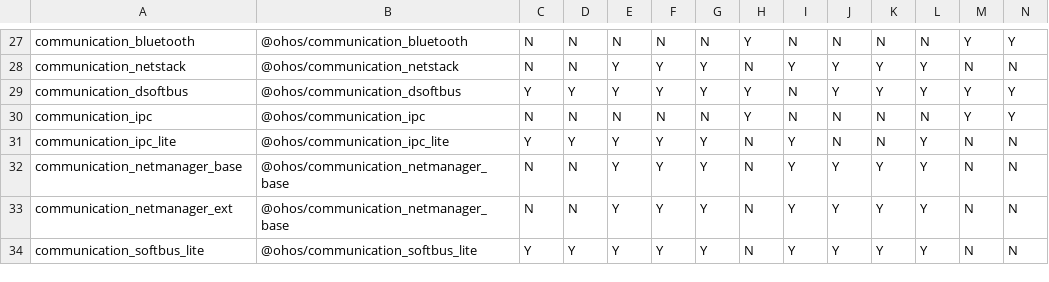
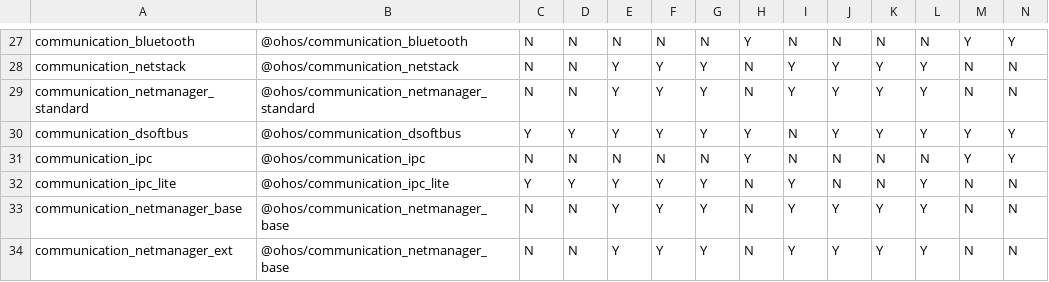
Before and after one commit to openharmony/manifest, a CSV file: matrix_product.csv, drawn as a sheet; only a part is shown, gaps mark what is left out; the shorter side is filled out with more unchanged rows; rows hold the shown columns only; the diff names each change by its address in the sheet, - before the commit and + after, or states it on an @@ line.

```diff
--- a/matrix_product.csv
+++ b/matrix_product.csv
+row 29: communication_netmanager_standard | @ohos/communication_netmanager_standard | N | N | Y | Y | Y | N | Y | Y | Y | Y | N | N
```
Also changed, not shown: 1 other file.
